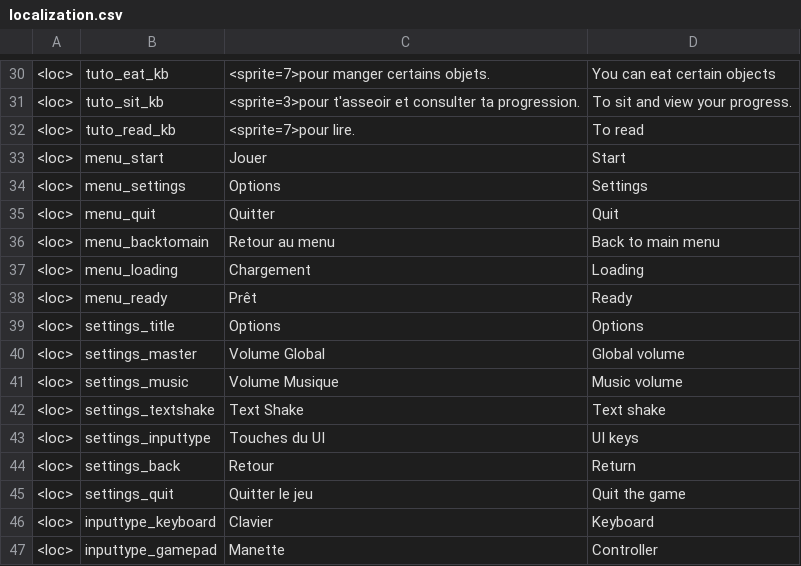
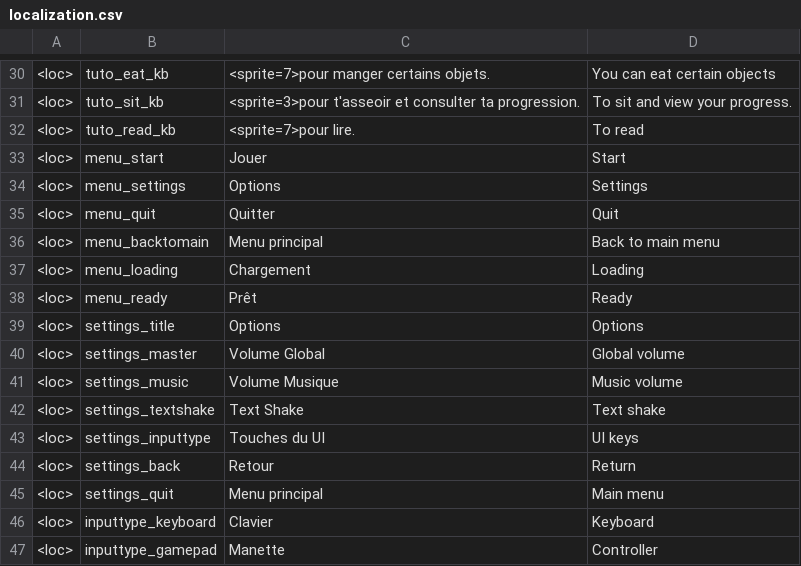
Before and after one commit to Theomn/Archipel, a CSV file: Assets/StreamingAssets/localization.csv, drawn as a sheet; only a part is shown, gaps mark what is left out.

Commit message:
Pause menu now goes to main menu

```diff
--- a/Assets/StreamingAssets/localization.csv
+++ b/Assets/StreamingAssets/localization.csv
@@ -35,3 +35,3 @@
 <loc>;menu_quit;Quitter;Quit
-<loc>;menu_backtomain;Retour au menu;Back to main menu
+<loc>;menu_backtomain;Menu principal;Back to main menu
 <loc>;menu_loading;Chargement;Loading
@@ -44,3 +44,3 @@
 <loc>;settings_back;Retour;Return
-<loc>;settings_quit;Quitter le jeu;Quit the game
+<loc>;settings_quit;Menu principal;Main menu
 <loc>;inputtype_keyboard;Clavier;Keyboard
```
Also changed, not shown: 2 other files.
